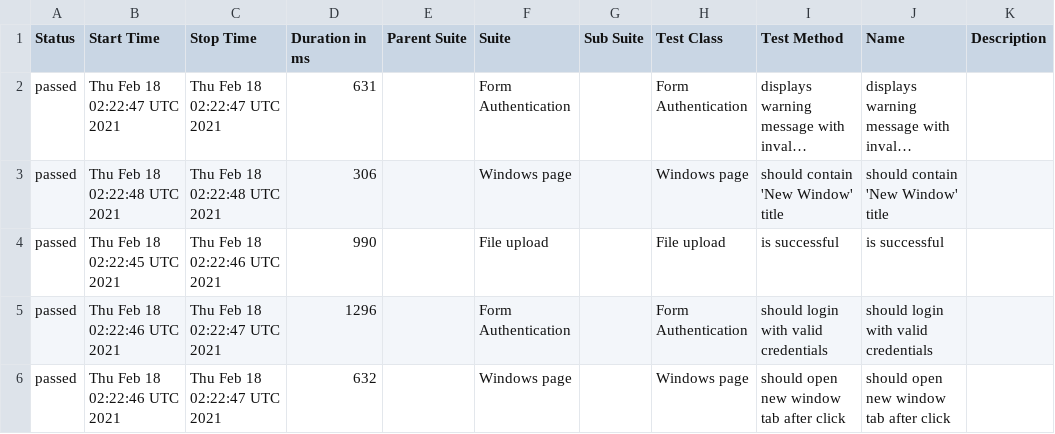
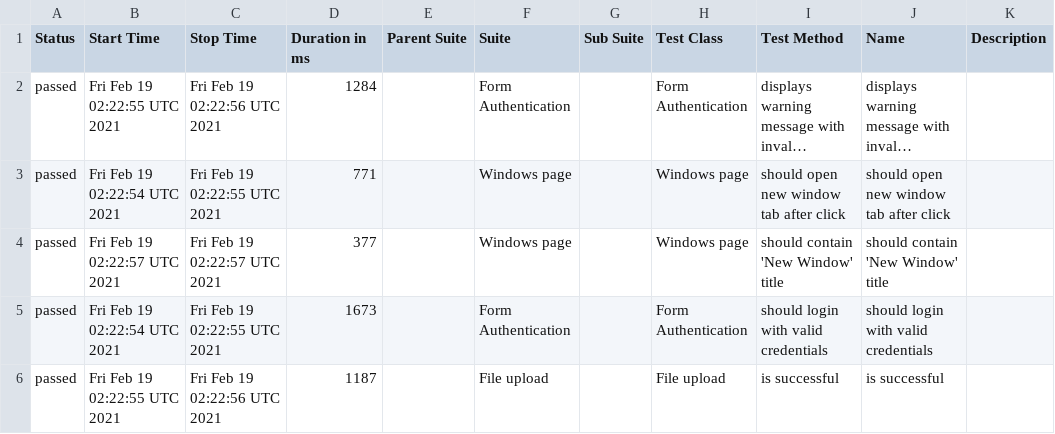
Before and after one commit to isandratskiy/webdriverio5-typescript-draft, a CSV file: data/suites.csv, drawn as a sheet; long unchanged cells end in …; removed rows and columns are numbered as before the commit, all else as after; the diff names each change by its address in the sheet, - before the commit and + after, or states it on an @@ line.

```diff
--- a/data/suites.csv
+++ b/data/suites.csv
-B2 (Start Time): Thu Feb 18 02:22:47 UTC 2021
+B2 (Start Time): Fri Feb 19 02:22:55 UTC 2021
-C2 (Stop Time): Thu Feb 18 02:22:47 UTC 2021
+C2 (Stop Time): Fri Feb 19 02:22:56 UTC 2021
-D2 (Duration in ms): 631
+D2 (Duration in ms): 1284
+row 3: passed | Fri Feb 19 02:22:54 UTC 2021 | Fri Feb 19 02:22:55 UTC 2021 | 771 |  | Windows page |  | Windows page | should open new window tab after click | should open new window tab after click
-B4 (Start Time): Thu Feb 18 02:22:48 UTC 2021
+B4 (Start Time): Fri Feb 19 02:22:57 UTC 2021
-C4 (Stop Time): Thu Feb 18 02:22:48 UTC 2021
+C4 (Stop Time): Fri Feb 19 02:22:57 UTC 2021
-D4 (Duration in ms): 306
+D4 (Duration in ms): 377
-row 4: passed | Thu Feb 18 02:22:45 UTC 2021 | Thu Feb 18 02:22:46 UTC 2021 | 990 |  | File upload |  | File upload | is successful | is successful
-B5 (Start Time): Thu Feb 18 02:22:46 UTC 2021
+B5 (Start Time): Fri Feb 19 02:22:54 UTC 2021
-C5 (Stop Time): Thu Feb 18 02:22:47 UTC 2021
+C5 (Stop Time): Fri Feb 19 02:22:55 UTC 2021
-D5 (Duration in ms): 1296
+D5 (Duration in ms): 1673
-B6 (Start Time): Thu Feb 18 02:22:46 UTC 2021
+B6 (Start Time): Fri Feb 19 02:22:55 UTC 2021
-C6 (Stop Time): Thu Feb 18 02:22:47 UTC 2021
+C6 (Stop Time): Fri Feb 19 02:22:56 UTC 2021
-D6 (Duration in ms): 632
+D6 (Duration in ms): 1187
-F6 (Suite): Windows page
+F6 (Suite): File upload
-H6 (Test Class): Windows page
+H6 (Test Class): File upload
-I6 (Test Method): should open new window tab after click
+I6 (Test Method): is successful
-J6 (Name): should open new window tab after click
+J6 (Name): is successful
```
Also changed, not shown: 18 other files.
